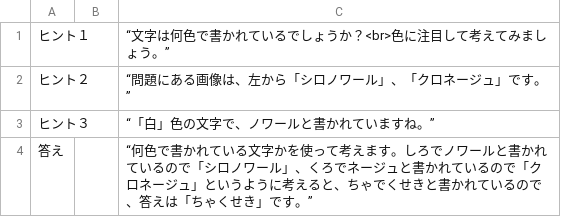
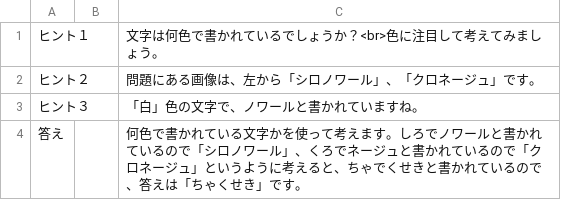
Before and after one commit to curseofkuraha-test/coaster_test, a CSV file: hints1.csv, drawn as a sheet.

Commit message:
Add files via upload

```diff
--- a/hints1.csv
+++ b/hints1.csv
@@ -1,4 +1,4 @@
-ヒント１,,“文字は何色で書かれているでしょうか？<br>色に注目して考えてみましょう。”
-ヒント２,,“問題にある画像は、左から「シロノワール」、「クロネージュ」です。”
-ヒント３,,“「白」色の文字で、ノワールと書かれていますね。”
-答え,,“何色で書かれている文字かを使って考えます。しろでノワールと書かれているので「シロノワール」、くろでネージュと書かれているので「クロネージュ」というように考えると、ちゃでくせきと書かれているので、答えは「ちゃくせき」です。”
+ヒント１,,文字は何色で書かれているでしょうか？<br>色に注目して考えてみましょう。
+ヒント２,,問題にある画像は、左から「シロノワール」、「クロネージュ」です。
+ヒント３,,「白」色の文字で、ノワールと書かれていますね。
+答え,,何色で書かれている文字かを使って考えます。しろでノワールと書かれているので「シロノワール」、くろでネージュと書かれているので「クロネージュ」というように考えると、ちゃでくせきと書かれているので、答えは「ちゃくせき」です。
```
